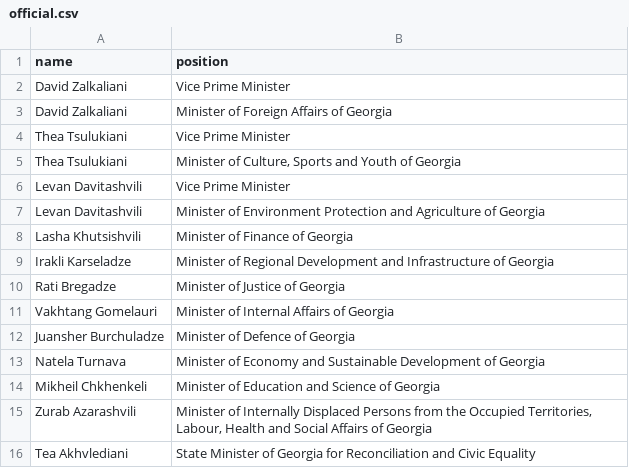
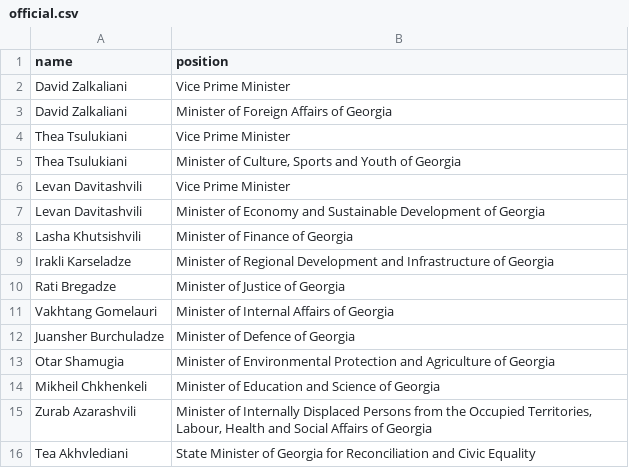
Before and after one commit to every-politician-scrapers/georgia-ministers, a CSV file: data/official.csv, drawn as a sheet.

```diff
--- a/data/official.csv
+++ b/data/official.csv
@@ -6,3 +6,3 @@ Thea Tsulukiani,"Minister of Culture, Sports and Youth of Georgia"
 Levan Davitashvili,Vice Prime Minister
-Levan Davitashvili,Minister of Environment Protection and Agriculture of Georgia
+Levan Davitashvili,Minister of Economy and Sustainable Development of Georgia
 Lasha Khutsishvili,Minister of Finance of Georgia
@@ -12,3 +12,3 @@ Vakhtang Gomelauri,Minister of Internal Affairs of Georgia
 Juansher Burchuladze,Minister of Defence of Georgia
-Natela Turnava,Minister of Economy and Sustainable Development of Georgia
+Otar Shamugia,Minister of Environmental Protection and Agriculture of Georgia
 Mikheil Chkhenkeli,Minister of Education and Science of Georgia
```
Also changed, not shown: data/wikidata.csv, 1 other file.
